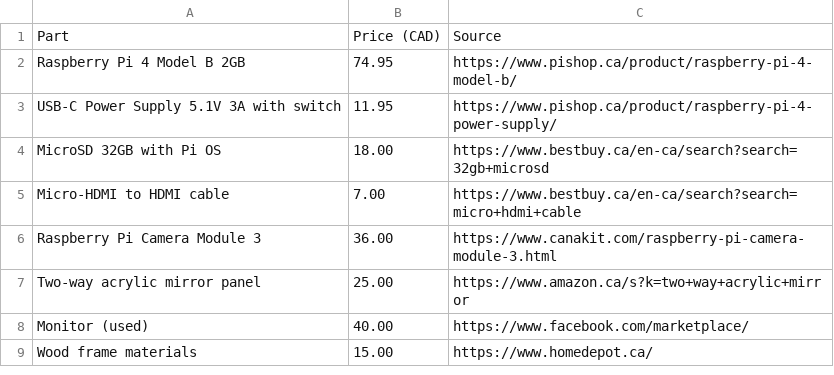
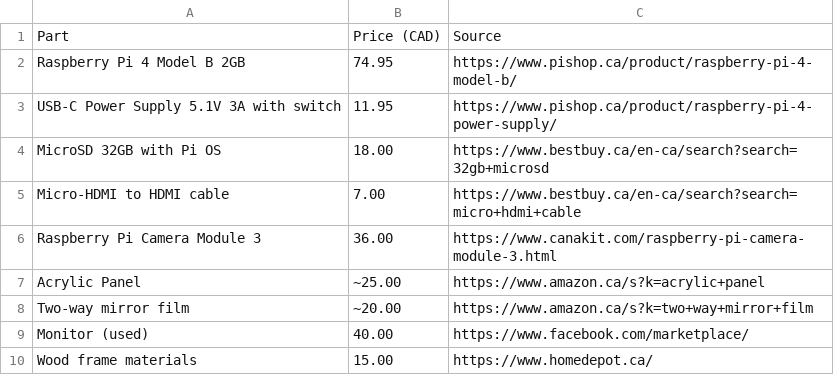
Before and after one commit to planetisrocky/Reflecta-MirrorV1, a CSV file: BOM.csv, drawn as a sheet.

Commit message:
Update BOM.csv

```diff
--- a/BOM.csv
+++ b/BOM.csv
@@ -6,3 +6,4 @@ Micro-HDMI to HDMI cable,7.00,https://www.bestbuy.ca/en-ca/search?search=micro+h
 Raspberry Pi Camera Module 3,36.00,https://www.canakit.com/raspberry-pi-camera-module-3.html
-Two-way acrylic mirror panel,25.00,https://www.amazon.ca/s?k=two+way+acrylic+mirror
+Acrylic Panel,~25.00,https://www.amazon.ca/s?k=acrylic+panel
+Two-way mirror film,~20.00,https://www.amazon.ca/s?k=two+way+mirror+film
 Monitor (used),40.00,https://www.facebook.com/marketplace/
```
